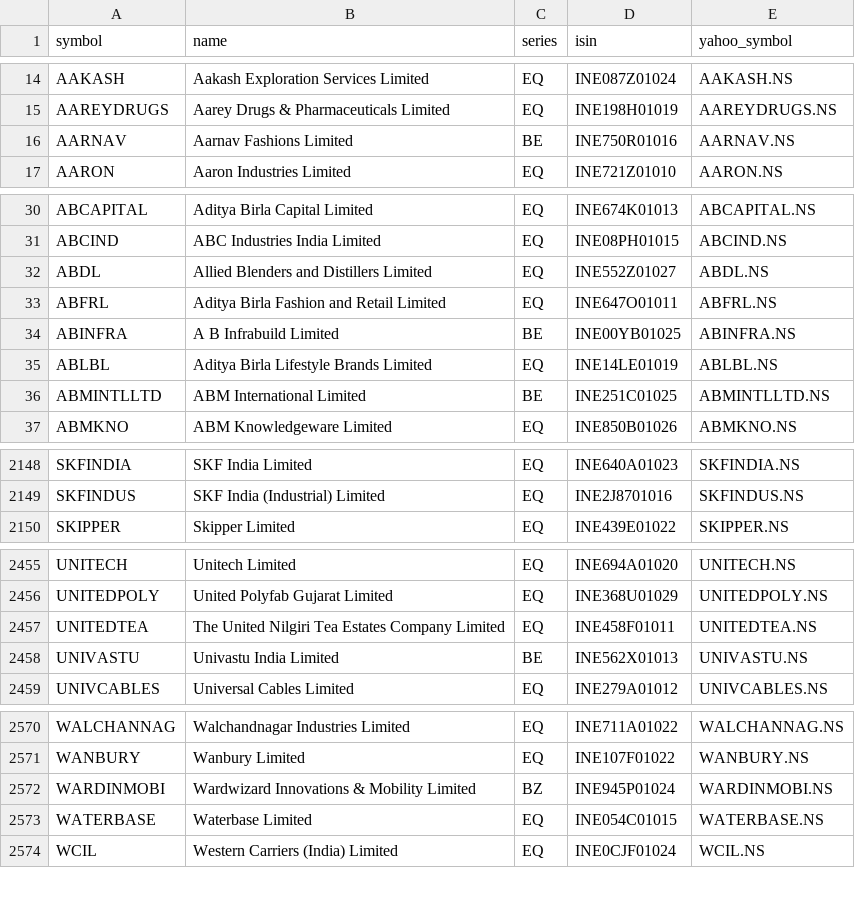
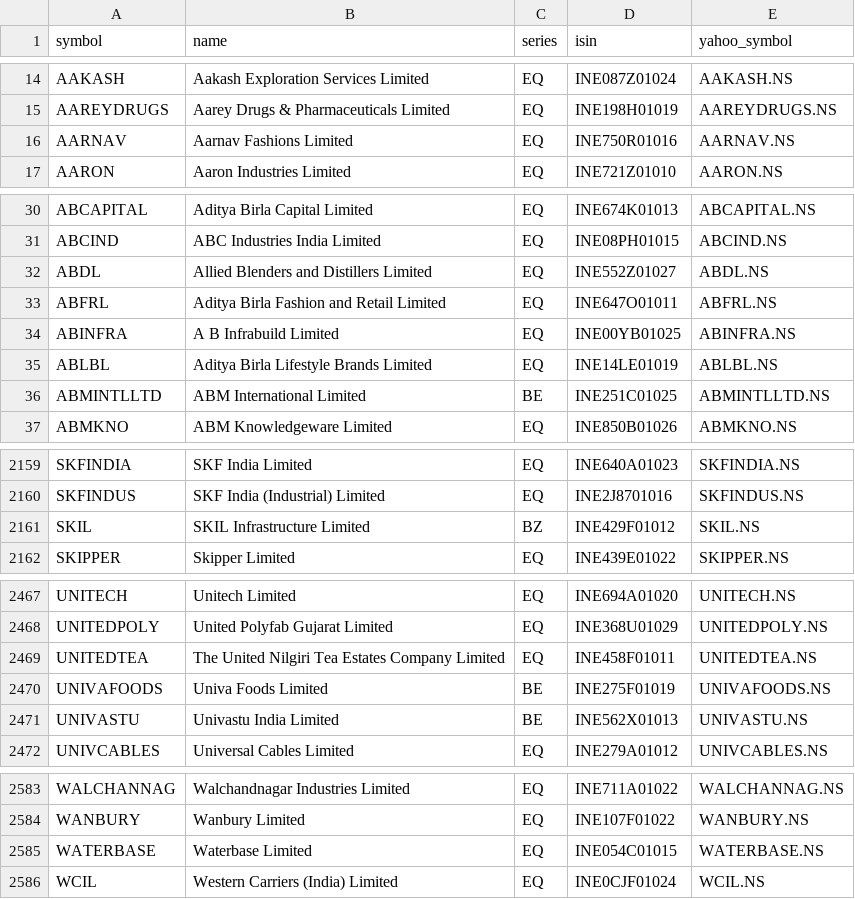
Before and after one commit to rakeshnagapuri99-coder/nse-smart-market-dashboard, a CSV file: data/nse_universe.csv, drawn as a sheet; only a part is shown, gaps mark what is left out; the diff covers the shown part only.

```diff
--- a/data/nse_universe.csv
+++ b/data/nse_universe.csv
@@ -15,3 +15,3 @@ AAKASH,Aakash Exploration Services Limited,EQ,INE087Z01024,AAKASH.NS
 AAREYDRUGS,Aarey Drugs & Pharmaceuticals Limited,EQ,INE198H01019,AAREYDRUGS.NS
-AARNAV,Aarnav Fashions Limited,BE,INE750R01016,AARNAV.NS
+AARNAV,Aarnav Fashions Limited,EQ,INE750R01016,AARNAV.NS
 AARON,Aaron Industries Limited,EQ,INE721Z01010,AARON.NS
@@ -33,3 +33,3 @@ ABDL,Allied Blenders and Distillers Limited,EQ,INE552Z01027,ABDL.NS
 ABFRL,Aditya Birla Fashion and Retail Limited,EQ,INE647O01011,ABFRL.NS
-ABINFRA,A B Infrabuild Limited,BE,INE00YB01025,ABINFRA.NS
+ABINFRA,A B Infrabuild Limited,EQ,INE00YB01025,ABINFRA.NS
 ABLBL,Aditya Birla Lifestyle Brands Limited,EQ,INE14LE01019,ABLBL.NS
@@ -2149,2 +2160,3 @@ SKFINDIA,SKF India Limited,EQ,INE640A01023,SKFINDIA.NS
 SKFINDUS,SKF India (Industrial) Limited,EQ,INE2J8701016,SKFINDUS.NS
+SKIL,SKIL Infrastructure Limited,BZ,INE429F01012,SKIL.NS
 SKIPPER,Skipper Limited,EQ,INE439E01022,SKIPPER.NS
@@ -2457,2 +2469,3 @@ UNITEDPOLY,United Polyfab Gujarat Limited,EQ,INE368U01029,UNITEDPOLY.NS
 UNITEDTEA,The United Nilgiri Tea Estates Company Limited,EQ,INE458F01011,UNITEDTEA.NS
+UNIVAFOODS,Univa Foods Limited,BE,INE275F01019,UNIVAFOODS.NS
 UNIVASTU,Univastu India Limited,BE,INE562X01013,UNIVASTU.NS
@@ -2571,3 +2584,2 @@ WALCHANNAG,Walchandnagar Industries Limited,EQ,INE711A01022,WALCHANNAG.NS
 WANBURY,Wanbury Limited,EQ,INE107F01022,WANBURY.NS
-WARDINMOBI,Wardwizard Innovations & Mobility Limited,BZ,INE945P01024,WARDINMOBI.NS
 WATERBASE,Waterbase Limited,EQ,INE054C01015,WATERBASE.NS
```
Also changed, not shown: 11 added rows and 11 edited cells elsewhere in this file, output/exports/intraday.csv, output/exports/next_day.csv, 29 other files.
